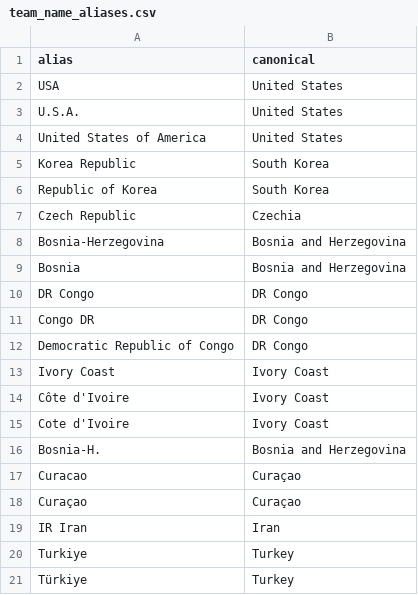
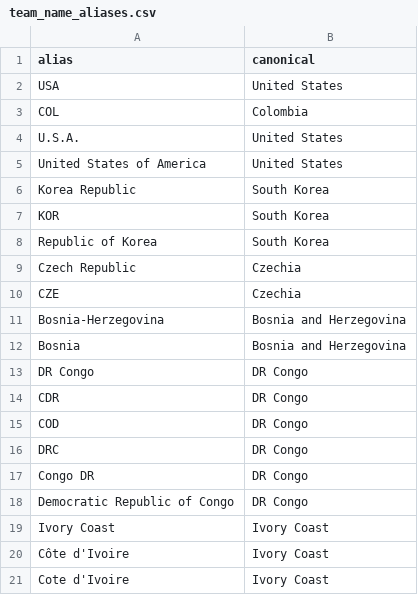
Before and after one commit to fpernett/worldcup_alpha_model, a CSV file: data/team_name_aliases.csv, drawn as a sheet; only a part is shown; the shorter side is filled out with more unchanged rows; the diff covers the shown part only; the diff names each change by its address in the sheet, - before the commit and + after, or states it on an @@ line.

```diff
--- a/data/team_name_aliases.csv
+++ b/data/team_name_aliases.csv
+row 3: COL | Colombia
+row 7: KOR | South Korea
+row 10: CZE | Czechia
+row 14: CDR | DR Congo
+row 15: COD | DR Congo
+row 16: DRC | DR Congo
```
Also changed, not shown: 5 added rows elsewhere in this file, 19 other files.
